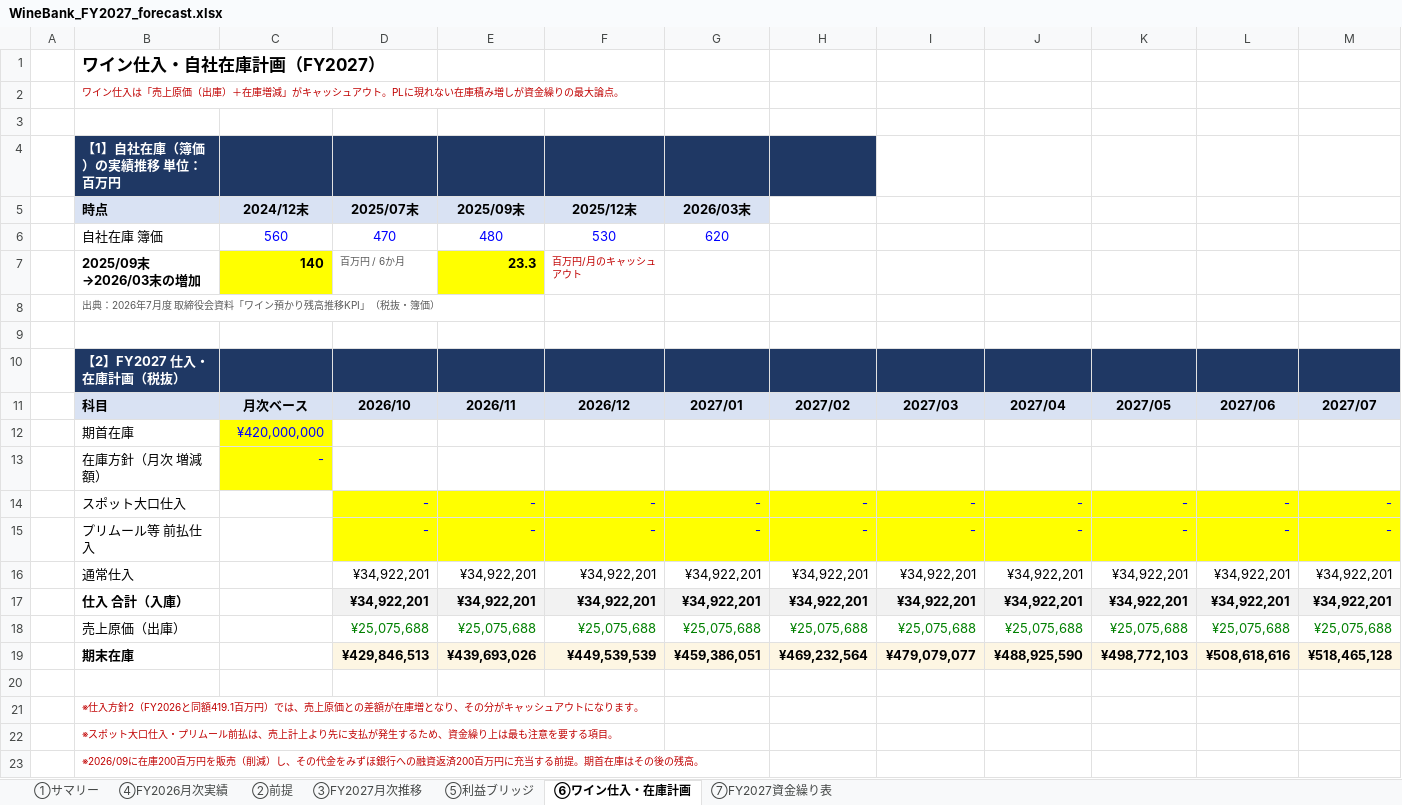
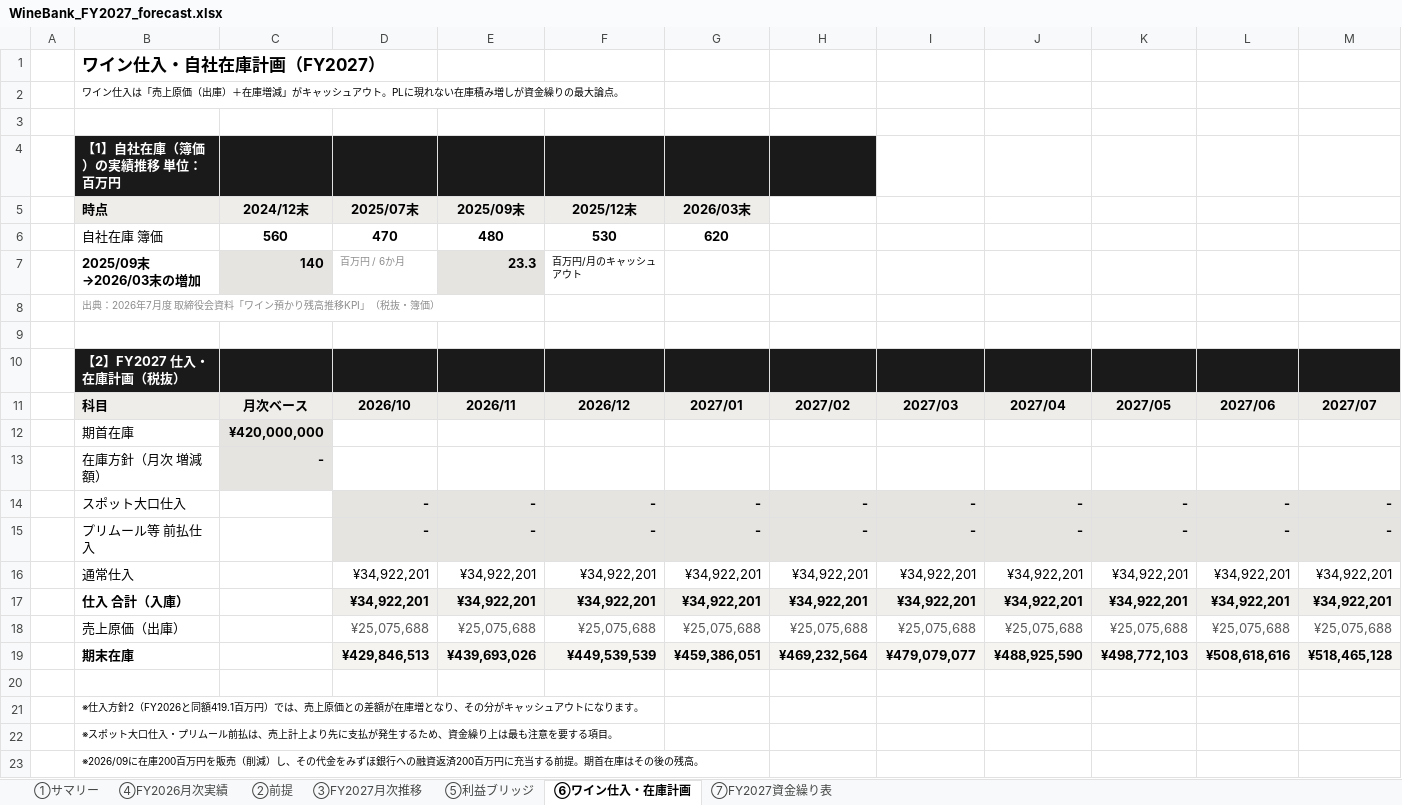
Before and after one commit to nakano-winebank/wine-auction, an Excel workbook: out/WineBank_FY2027_forecast.xlsx, sheet ⑥ワイン仕入・在庫計画, drawn as a sheet; only a part is shown; values as stored, in another font and other column widths than the file's, no borders; the diff covers the shown part only; the diff names each change by its address in the sheet, - before the commit and + after, or states it on an @@ line.

```diff
--- a/out/WineBank_FY2027_forecast.xlsx (sheet ⑥ワイン仕入・在庫計画)
+++ b/out/WineBank_FY2027_forecast.xlsx (sheet ⑥ワイン仕入・在庫計画)
-B2 text colour: #C00000
+B2 text colour: black
-B4:H4 fill: #1F3864
+B4:H4 fill: #1A1A1A
@@ C6:G6 bold: off → on, text colour: #0000FF → black @@
-C7 fill: #FFFF00
+C7 fill: #E6E4E0
-D7 text colour: #595959
+D7 text colour: #8C8C8C
-E7 fill: #FFFF00
+E7 fill: #E6E4E0
-F7 text colour: #C00000
+F7 text colour: black
-B8 text colour: #595959
+B8 text colour: #8C8C8C
-B10:M10 fill: #1F3864
+B10:M10 fill: #1A1A1A
@@ C12:C13 fill: #FFFF00 → #E6E4E0, bold: off → on, text colour: #0000FF → black @@
@@ D14:M15 fill: #FFFF00 → #E6E4E0, bold: off → on, text colour: #0000FF → black @@
-D18:M18 text colour: #008000
+D18:M18 text colour: #595959
-B21:B23 text colour: #C00000
+B21:B23 text colour: black
```
Also changed, not shown: cell formats elsewhere in this sheet, sheet ⑦FY2027資金繰り表, sheet ④FY2026月次実績, sheet ③FY2027月次推移, sheet ⑤利益ブリッジ, sheet ②前提, sheet ①サマリー, charts or pictures, 6 other files.
